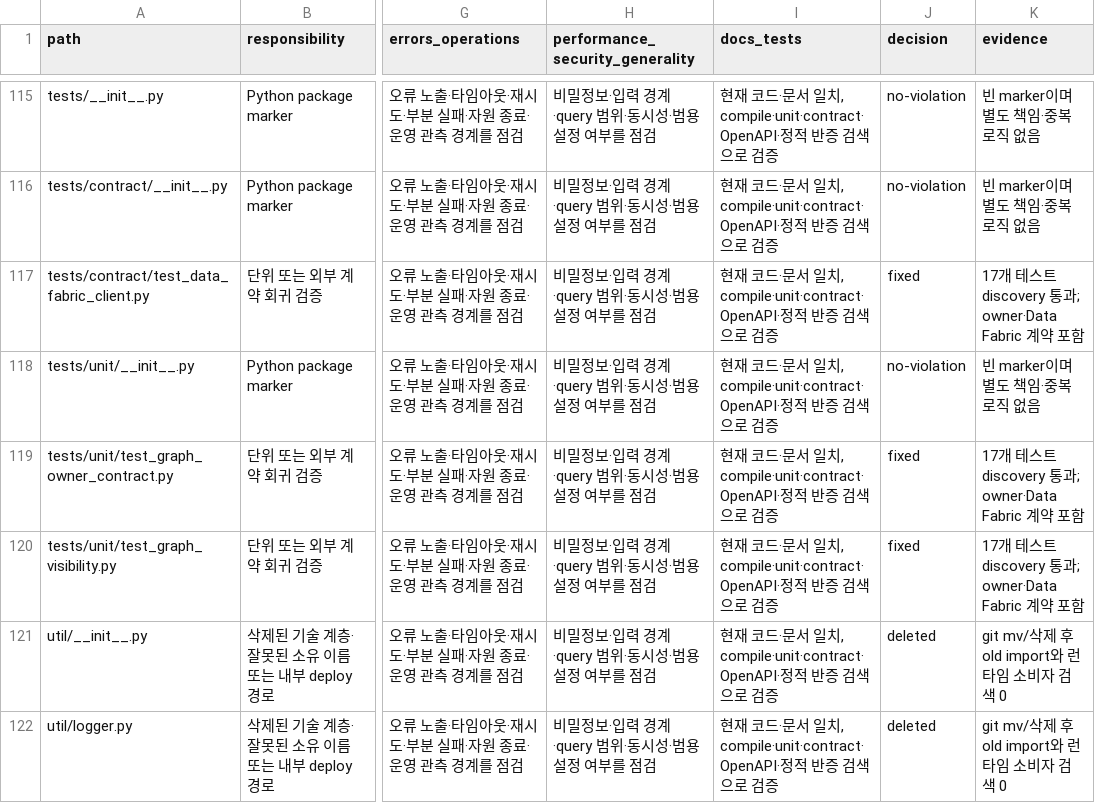
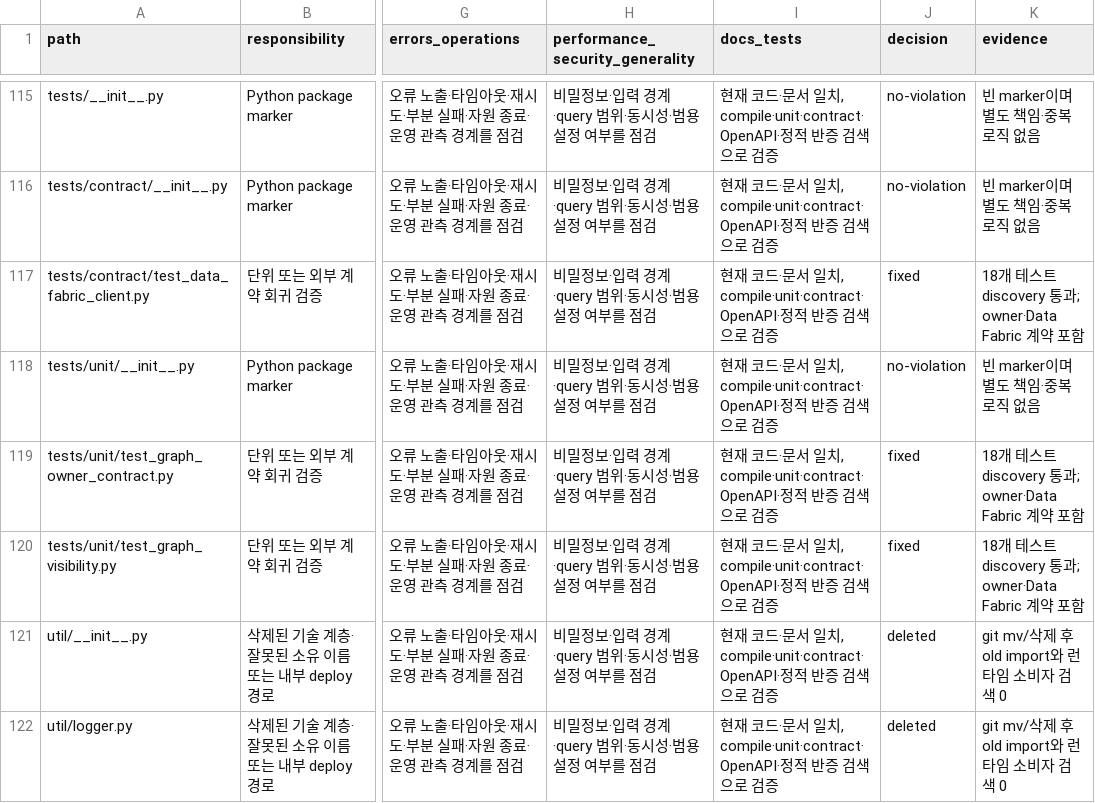
Before and after one commit to uengine-oss/robo-data-catalog, a TSV file: specs/010-metadata-plane-structure/audit-ledger.tsv, drawn as a sheet; only a part is shown, gaps mark what is left out; the diff names each change by its address in the sheet, - before the commit and + after, or states it on an @@ line.

Commit message:
Align Catalog with structured Fabric queries

```diff
--- a/specs/010-metadata-plane-structure/audit-ledger.tsv
+++ b/specs/010-metadata-plane-structure/audit-ledger.tsv
-K117 (evidence): 17개 테스트 discovery 통과; owner·Data Fabric 계약 포함
+K117 (evidence): 18개 테스트 discovery 통과; owner·Data Fabric 계약 포함
-K119:K120 (evidence): 17개 테스트 discovery 통과; owner·Data Fabric 계약 포함
+K119:K120 (evidence): 18개 테스트 discovery 통과; owner·Data Fabric 계약 포함
```
Also changed, not shown: 11 other files.
